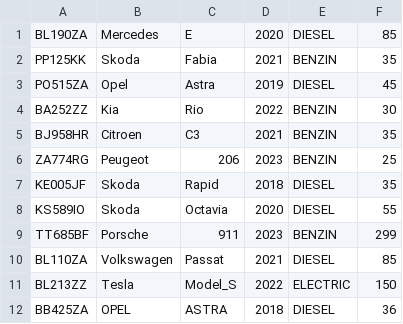
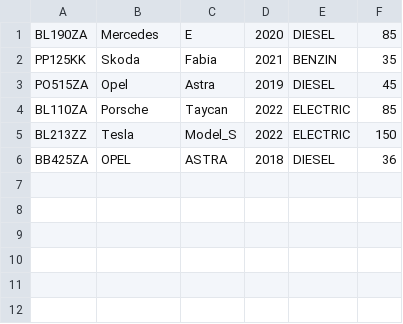
Before and after one commit to apopjak/Rental-Software-CLI, a CSV file: JAVA/CLI Project/src/com/popjak/dataStrorage/availableCarsDB.csv, drawn as a sheet.

```diff
--- a/JAVA/CLI Project/src/com/popjak/dataStrorage/availableCarsDB.csv
+++ b/JAVA/CLI Project/src/com/popjak/dataStrorage/availableCarsDB.csv
@@ -3,9 +3,3 @@ PP125KK,Skoda,Fabia,2021,BENZIN,35
 PO515ZA,Opel,Astra,2019,DIESEL,45
-BA252ZZ,Kia,Rio,2022,BENZIN,30
-BJ958HR,Citroen,C3,2021,BENZIN,35
-ZA774RG,Peugeot,206,2023,BENZIN,25
-KE005JF,Skoda,Rapid,2018,DIESEL,35
-KS589IO,Skoda,Octavia,2020,DIESEL,55
-TT685BF,Porsche,911,2023,BENZIN,299
-BL110ZA,Volkswagen,Passat,2021,DIESEL,85
+BL110ZA,Porsche,Taycan,2022,ELECTRIC,85
 BL213ZZ,Tesla,Model_S,2022,ELECTRIC,150
```
Also changed, not shown: 21 other files.
